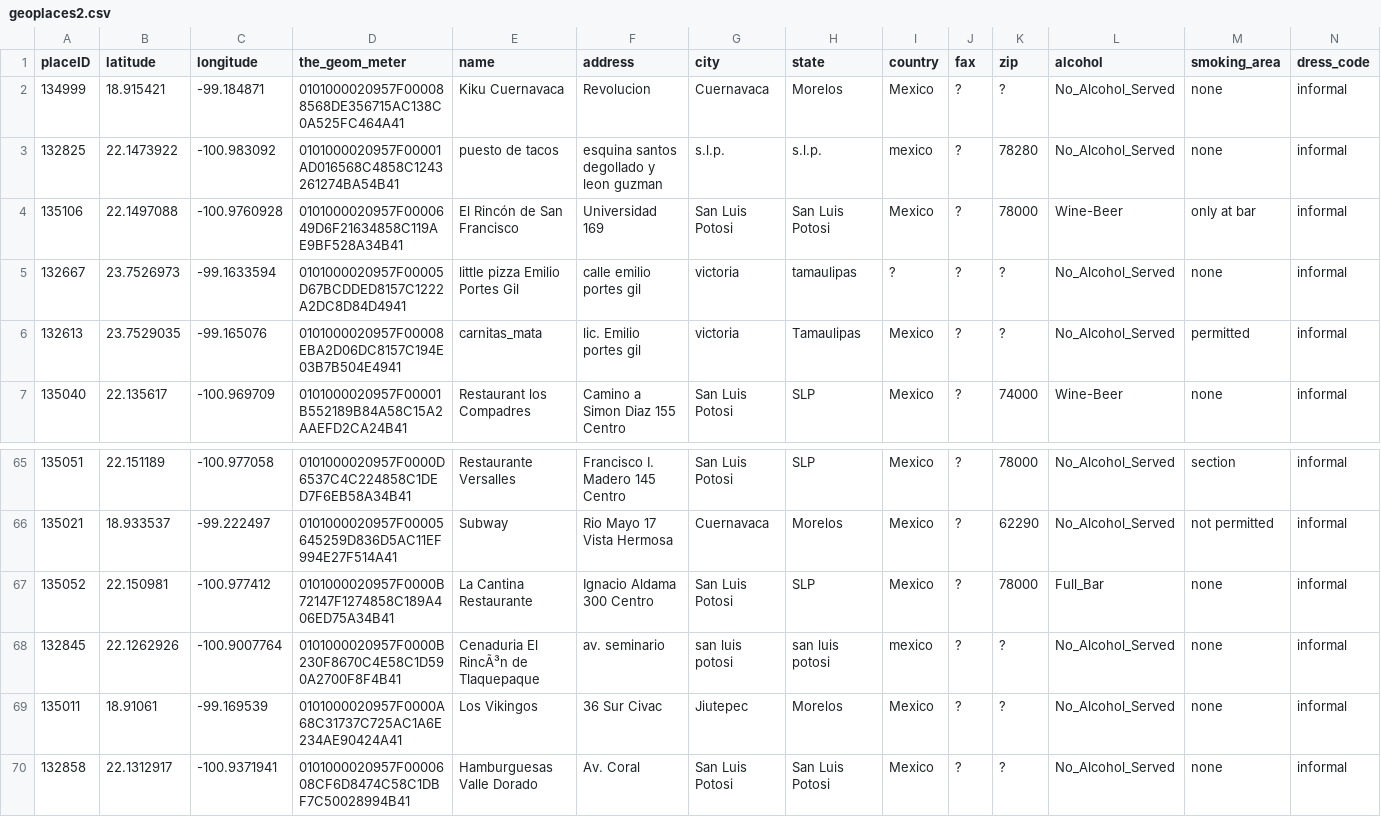
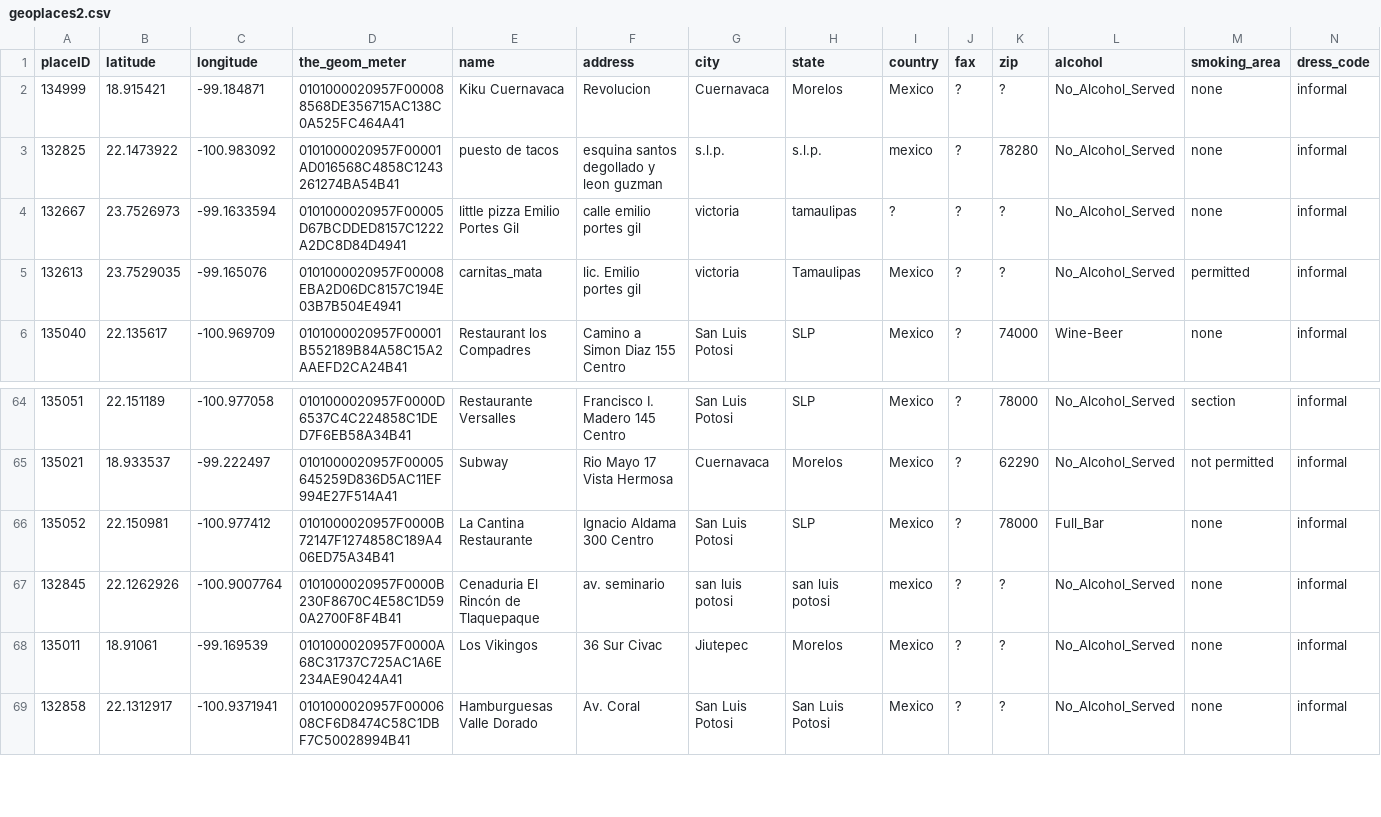
Before and after one commit to rds6y9/KungFu, a CSV file: data/geoplaces2.csv, drawn as a sheet; only a part is shown, gaps mark what is left out; removed rows and columns are numbered as before the commit, all else as after; rows hold the shown columns only; the diff names each change by its address in the sheet, - before the commit and + after, or states it on an @@ line.

```diff
--- a/data/geoplaces2.csv
+++ b/data/geoplaces2.csv
-row 4: 135106 | 22.1497088 | -100.9760928 | 0101000020957F0000649D6F21634858C119AE9BF528A34B41 | El Rincón de San Francisco | Universidad 169 | San Luis Potosi | San Luis Potosi | Mexico | ? | 78000 | Wine-Beer | only at bar | informal
-E67 (name): Cenaduria El RincÃ³n de Tlaquepaque
+E67 (name): Cenaduria El Rincón de Tlaquepaque
```
Also changed, not shown: 4 other files.
